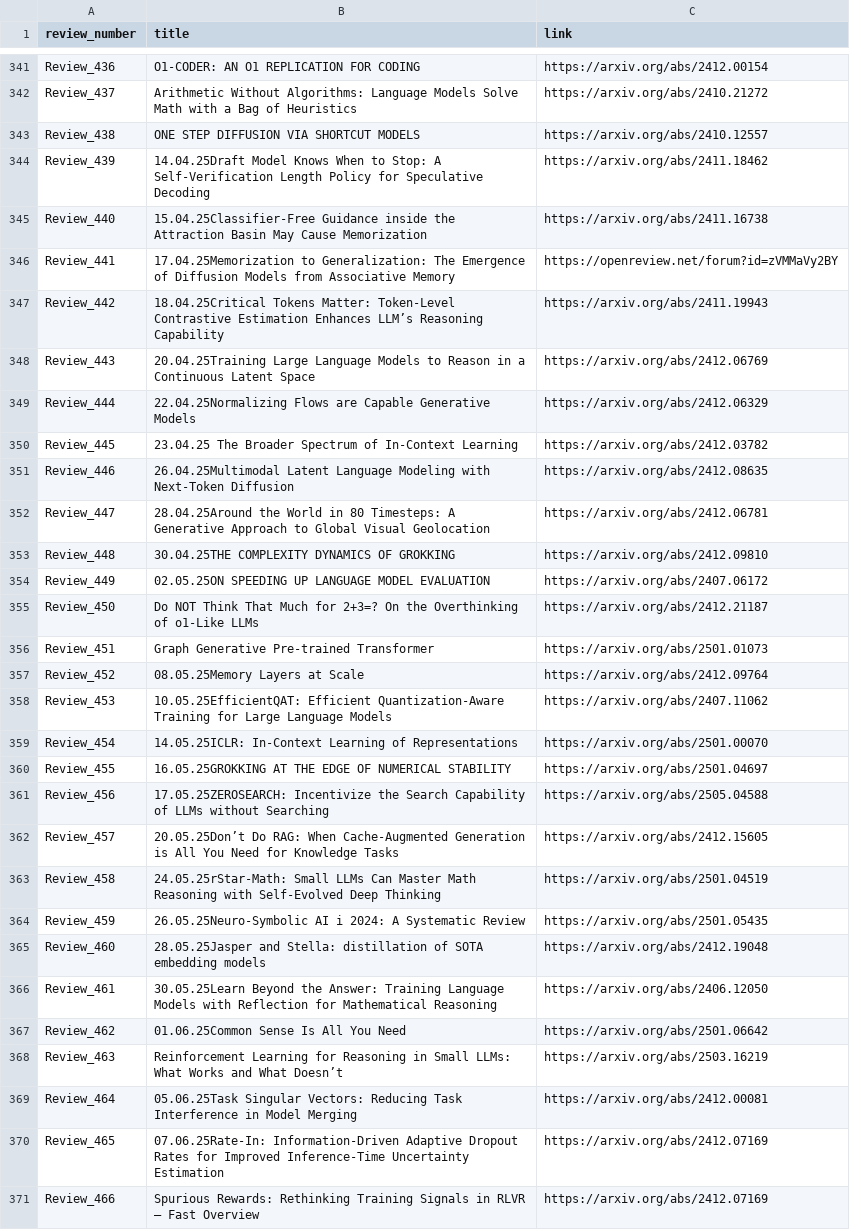
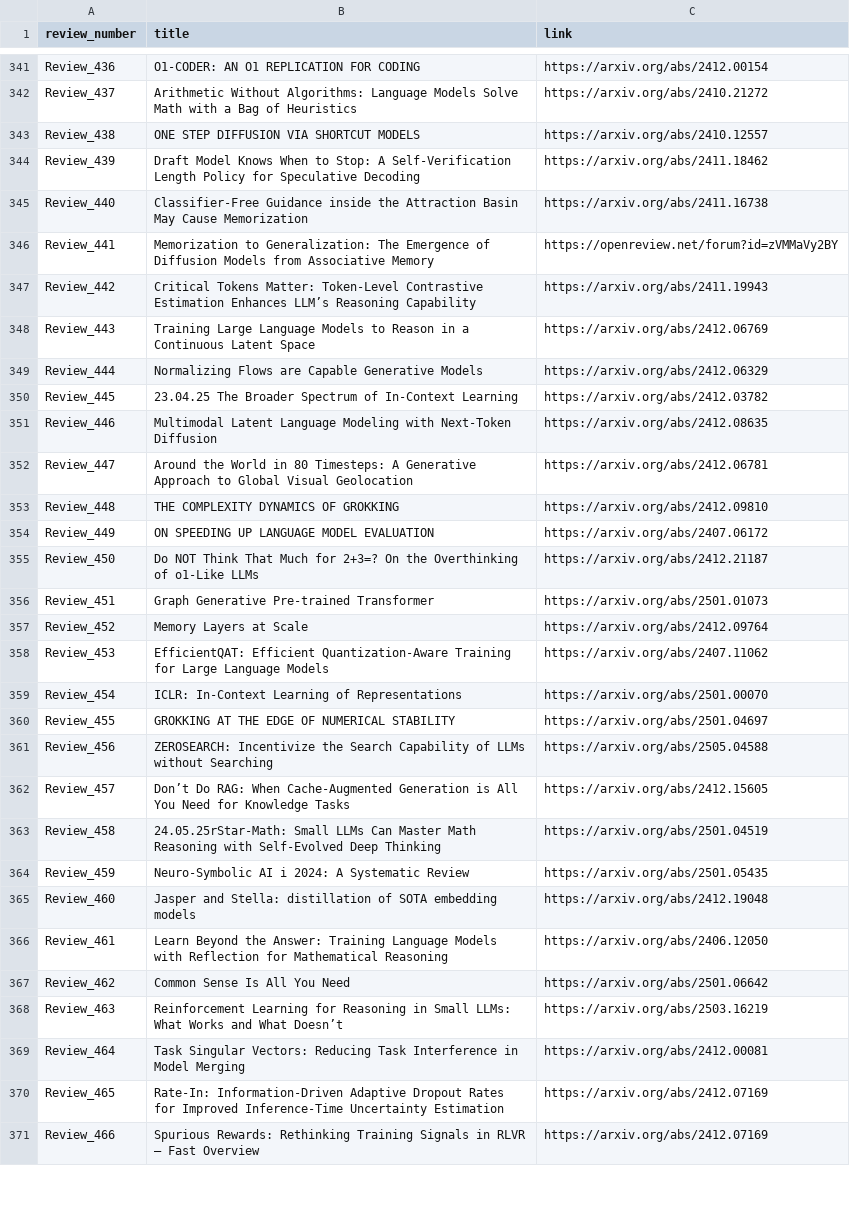
Before and after one commit to disouzam/merlihson-scientific-resources, a CSV file: mike-paper-reviews-all/reviews_metadata/paper_with_links.csv, drawn as a sheet; only a part is shown, gaps mark what is left out; the diff covers the shown part only; the diff names each change by its address in the sheet, - before the commit and + after, or states it on an @@ line.

```diff
--- a/mike-paper-reviews-all/reviews_metadata/paper_with_links.csv
+++ b/mike-paper-reviews-all/reviews_metadata/paper_with_links.csv
-B344 (title): 14.04.25Draft Model Knows…
+B344 (title): Draft Model Knows…
-B345 (title): 15.04.25Classifier-Free Guidance inside…
+B345 (title): Classifier-Free Guidance inside…
-B346 (title): 17.04.25Memorization to Generalization:…
+B346 (title): Memorization to Generalization:…
-B347 (title): 18.04.25Critical Tokens Matter:…
+B347 (title): Critical Tokens Matter:…
-B348 (title): 20.04.25Training Large Language…
+B348 (title): Training Large Language…
-B349 (title): 22.04.25Normalizing Flows are…
+B349 (title): Normalizing Flows are…
-B351 (title): 26.04.25Multimodal Latent Language…
+B351 (title): Multimodal Latent Language…
-B352 (title): 28.04.25Around the World…
+B352 (title): Around the World…
-B353 (title): 30.04.25THE COMPLEXITY DYNAMICS OF GROKKING
+B353 (title): THE COMPLEXITY DYNAMICS OF GROKKING
-B354 (title): 02.05.25ON SPEEDING UP LANGUAGE MODEL EVALUATION
+B354 (title): ON SPEEDING UP LANGUAGE MODEL EVALUATION
-B357 (title): 08.05.25Memory Layers at Scale
+B357 (title): Memory Layers at Scale
-B358 (title): 10.05.25EfficientQAT: Efficient Quantization-Aware…
+B358 (title): EfficientQAT: Efficient Quantization-Aware…
-B359 (title): 14.05.25ICLR: In-Context Learning…
+B359 (title): ICLR: In-Context Learning…
-B360 (title): 16.05.25GROKKING AT THE…
+B360 (title): GROKKING AT THE…
-B361 (title): 17.05.25ZEROSEARCH: Incentivize the…
+B361 (title): ZEROSEARCH: Incentivize the…
-B362 (title): 20.05.25Don’t Do RAG:…
+B362 (title): Don’t Do RAG:…
-B364 (title): 26.05.25Neuro-Symbolic AI i…
+B364 (title): Neuro-Symbolic AI i…
-B365 (title): 28.05.25Jasper and Stella:…
+B365 (title): Jasper and Stella:…
-B366 (title): 30.05.25Learn Beyond the…
+B366 (title): Learn Beyond the…
-B367 (title): 01.06.25Common Sense Is All You Need
+B367 (title): Common Sense Is All You Need
-B369 (title): 05.06.25Task Singular Vectors:…
+B369 (title): Task Singular Vectors:…
-B370 (title): 07.06.25Rate-In: Information-Driven Adaptive…
+B370 (title): Rate-In: Information-Driven Adaptive…
```
Also changed, not shown: 18 edited cells elsewhere in this file, 44 other files.
